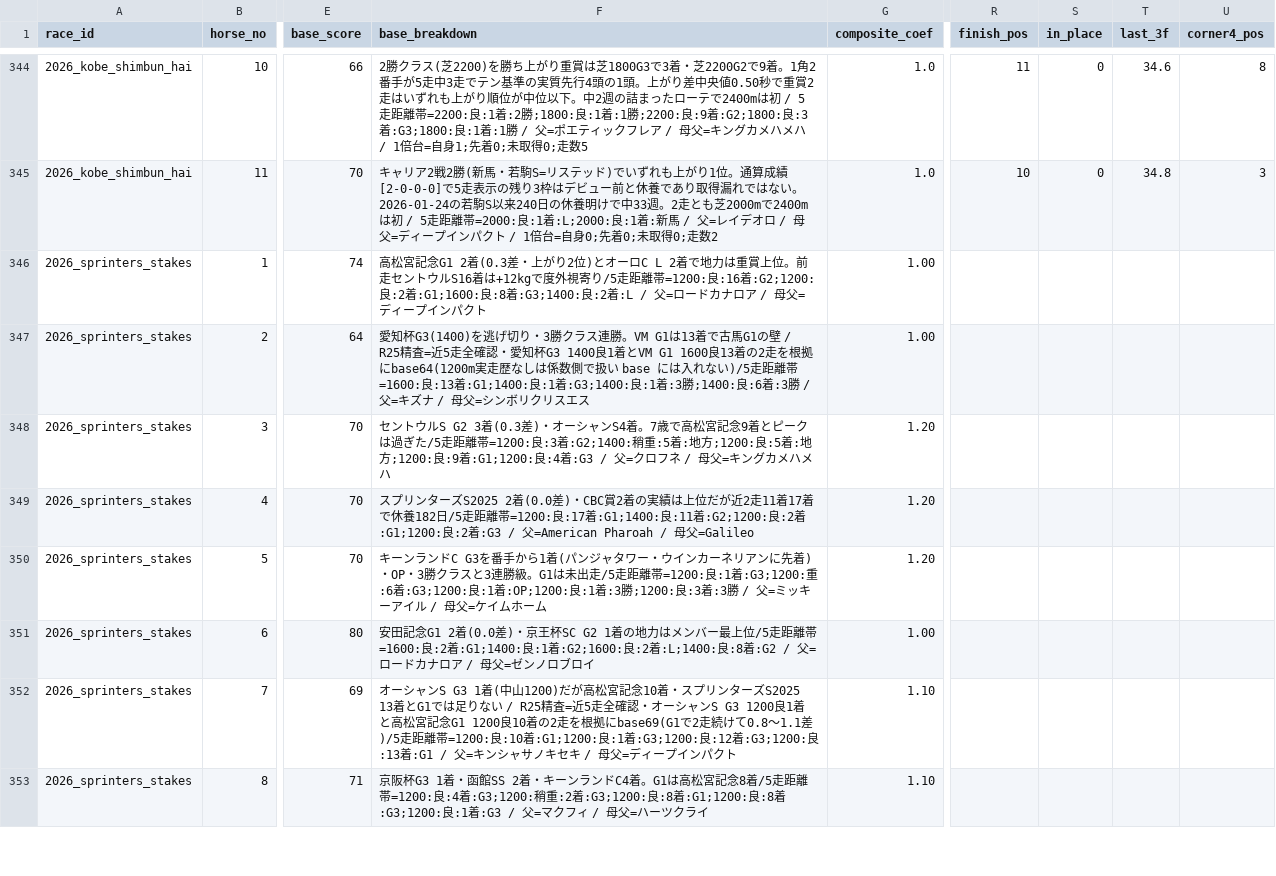
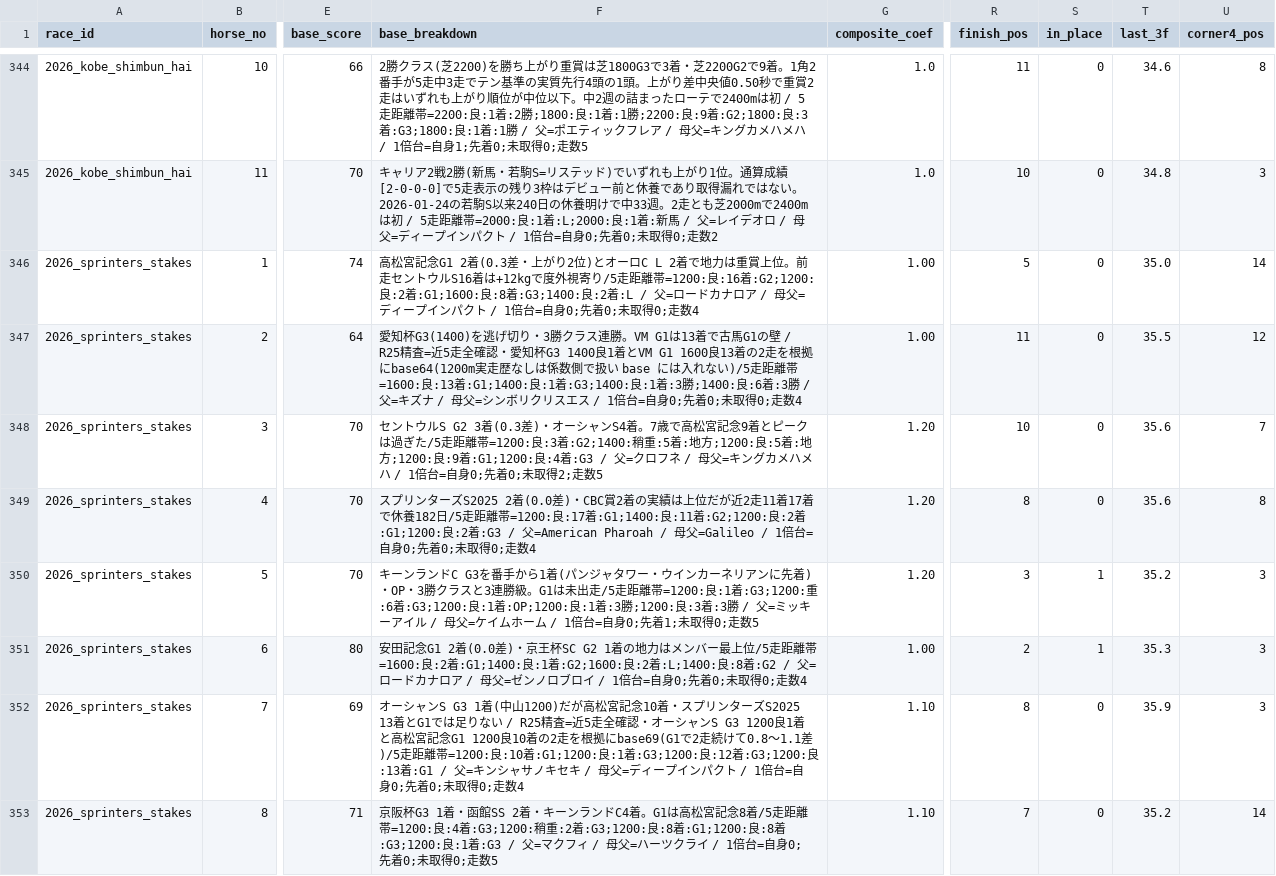
Before and after one commit to Atoyr/keiba, a CSV file: log/predictions.csv, drawn as a sheet; only a part is shown, gaps mark what is left out; the diff covers the shown part only; the diff names each change by its address in the sheet, - before the commit and + after, or states it on an @@ line.

```diff
--- a/log/predictions.csv
+++ b/log/predictions.csv
-F346 (base_breakdown): …ンパクト
+F346 (base_breakdown): …ンパクト / 1倍台=自身0;先着0;未取得0;走数4
-R346 (finish_pos): (empty)
+R346 (finish_pos): 5
-S346:S349 (in_place): (empty)
+S346:S349 (in_place): 0
-T346 (last_3f): (empty)
+T346 (last_3f): 35.0
-U346 (corner4_pos): (empty)
+U346 (corner4_pos): 14
-F347 (base_breakdown): …リスエス
+F347 (base_breakdown): …リスエス / 1倍台=自身0;先着0;未取得0;走数4
-R347 (finish_pos): (empty)
+R347 (finish_pos): 11
-T347 (last_3f): (empty)
+T347 (last_3f): 35.5
-U347 (corner4_pos): (empty)
+U347 (corner4_pos): 12
-F348 (base_breakdown): …メハメハ
+F348 (base_breakdown): …メハメハ / 1倍台=自身0;先着0;未取得2;走数5
-R348 (finish_pos): (empty)
+R348 (finish_pos): 10
-T348:T349 (last_3f): (empty)
+T348:T349 (last_3f): 35.6
-U348 (corner4_pos): (empty)
+U348 (corner4_pos): 7
-F349 (base_breakdown): …/ 母父=Galileo
+F349 (base_breakdown): …/ 母父=Galileo / 1倍台=自身0;先着0;未取得0;走数4
-R349 (finish_pos): (empty)
+R349 (finish_pos): 8
-U349 (corner4_pos): (empty)
+U349 (corner4_pos): 8
-F350 (base_breakdown): …ムホーム
+F350 (base_breakdown): …ムホーム / 1倍台=自身0;先着1;未取得0;走数5
-R350 (finish_pos): (empty)
+R350 (finish_pos): 3
-S350:S351 (in_place): (empty)
+S350:S351 (in_place): 1
-T350 (last_3f): (empty)
+T350 (last_3f): 35.2
-U350:U352 (corner4_pos): (empty)
+U350:U352 (corner4_pos): 3
-F351 (base_breakdown): …ロブロイ
+F351 (base_breakdown): …ロブロイ / 1倍台=自身0;先着0;未取得0;走数4
-R351 (finish_pos): (empty)
+R351 (finish_pos): 2
-T351 (last_3f): (empty)
+T351 (last_3f): 35.3
-F352 (base_breakdown): …ンパクト
+F352 (base_breakdown): …ンパクト / 1倍台=自身0;先着0;未取得0;走数4
-R352 (finish_pos): (empty)
+R352 (finish_pos): 8
-S352:S353 (in_place): (empty)
+S352:S353 (in_place): 0
-T352 (last_3f): (empty)
+T352 (last_3f): 35.9
-F353 (base_breakdown): …ツクライ
+F353 (base_breakdown): …ツクライ / 1倍台=自身0;先着0;未取得0;走数5
-R353 (finish_pos): (empty)
+R353 (finish_pos): 7
-T353 (last_3f): (empty)
+T353 (last_3f): 35.2
-U353 (corner4_pos): (empty)
+U353 (corner4_pos): 14
```
Also changed, not shown: 40 edited cells elsewhere in this file, log/bets.csv, log/races.csv, 6 other files.
